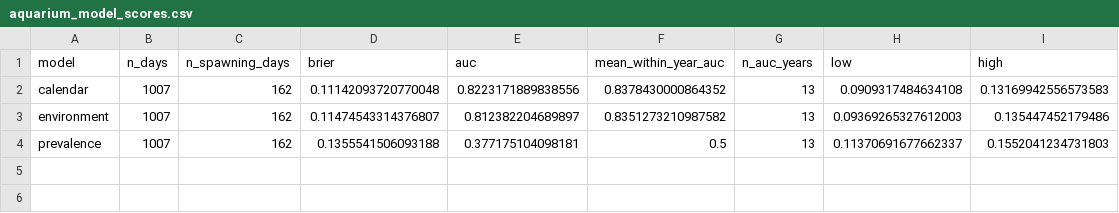
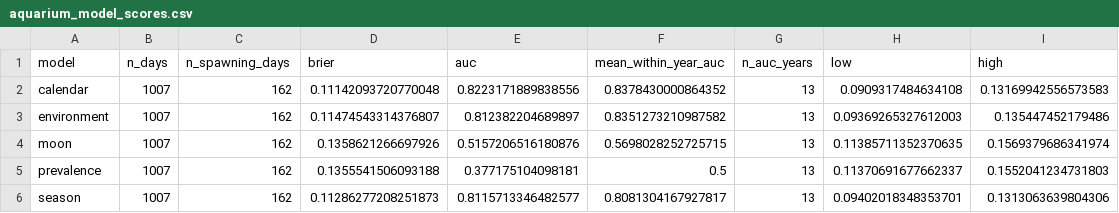
Before and after one commit to atanasovmi/The-Ocean-s-Clock, a CSV file: outputs/tables/aquarium_model_scores.csv, drawn as a sheet; the diff names each change by its address in the sheet, - before the commit and + after, or states it on an @@ line.

```diff
--- a/outputs/tables/aquarium_model_scores.csv
+++ b/outputs/tables/aquarium_model_scores.csv
+row 4: moon | 1007 | 162 | 0.1358621266697926 | 0.5157206516180876 | 0.5698028252725715 | 13 | 0.11385711352370635 | 0.1569379686341974
+row 6: season | 1007 | 162 | 0.11286277208251873 | 0.8115713346482577 | 0.8081304167927817 | 13 | 0.09402018348353701 | 0.1313063639804306
```
Also changed, not shown: outputs/tables/aquarium_calibration.csv, outputs/tables/aquarium_fitting_audit.csv, 36 other files.
